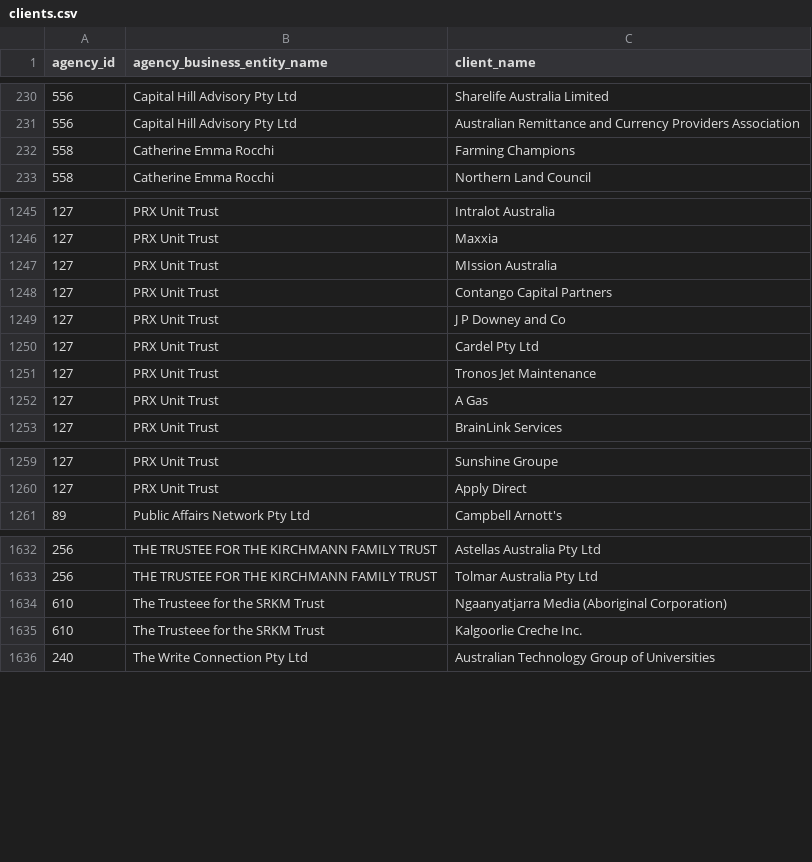
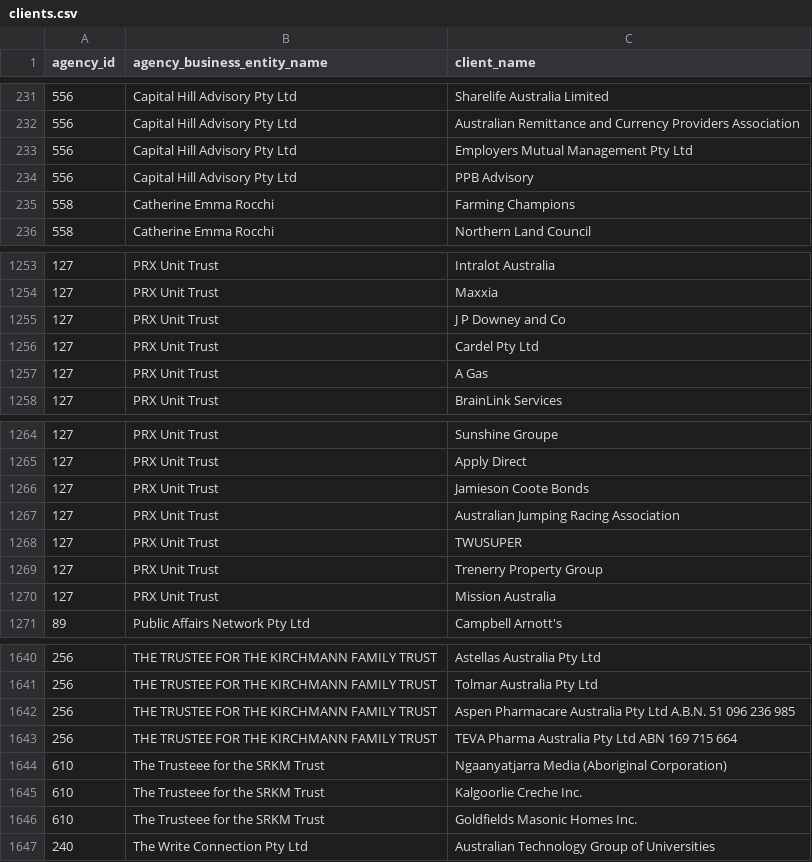
Before and after one commit to henare/australian_government_lobbyists_register, a CSV file: clients.csv, drawn as a sheet; only a part is shown, gaps mark what is left out; the diff covers the shown part only.

```diff
--- a/clients.csv
+++ b/clients.csv
@@ -231,2 +232,4 @@ agency_id,agency_business_entity_name,client_name
 556,Capital Hill Advisory Pty Ltd,Australian Remittance and Currency Providers Association
+556,Capital Hill Advisory Pty Ltd,Employers Mutual Management Pty Ltd
+556,Capital Hill Advisory Pty Ltd,PPB Advisory
 558,Catherine Emma Rocchi,Farming Champions
@@ -1246,7 +1254,4 @@ agency_id,agency_business_entity_name,client_name
 127,PRX Unit Trust,Maxxia
-127,PRX Unit Trust,MIssion Australia
-127,PRX Unit Trust,Contango Capital Partners
 127,PRX Unit Trust,J P Downey  and Co
 127,PRX Unit Trust,Cardel Pty Ltd
-127,PRX Unit Trust,Tronos Jet Maintenance
 127,PRX Unit Trust,A Gas
@@ -1260,2 +1265,7 @@ agency_id,agency_business_entity_name,client_name
 127,PRX Unit Trust,Apply Direct
+127,PRX Unit Trust,Jamieson Coote Bonds
+127,PRX Unit Trust,Australian Jumping Racing Association
+127,PRX Unit Trust,TWUSUPER
+127,PRX Unit Trust,Trenerry Property Group
+127,PRX Unit Trust,Mission Australia
 89,Public Affairs Network Pty Ltd,Campbell Arnott's
@@ -1633,4 +1641,7 @@ agency_id,agency_business_entity_name,client_name
 256,THE TRUSTEE FOR THE KIRCHMANN FAMILY TRUST,Tolmar Australia Pty Ltd
+256,THE TRUSTEE FOR THE KIRCHMANN FAMILY TRUST,Aspen Pharmacare Australia Pty Ltd A.B.N. 51 096 236 985
+256,THE TRUSTEE FOR THE KIRCHMANN FAMILY TRUST,TEVA Pharma Australia Pty Ltd ABN 169 715 664
 610,The Trusteee for the SRKM Trust,Ngaanyatjarra Media (Aboriginal Corporation)
 610,The Trusteee for the SRKM Trust,Kalgoorlie Creche Inc.
+610,The Trusteee for the SRKM Trust,Goldfields Masonic Homes Inc.
 240,The Write Connection Pty Ltd,Australian Technology Group of Universities
```
Also changed, not shown: 8 added rows and 5 removed rows elsewhere in this file, agencies.csv, lobbyists.csv, 1 other file.
